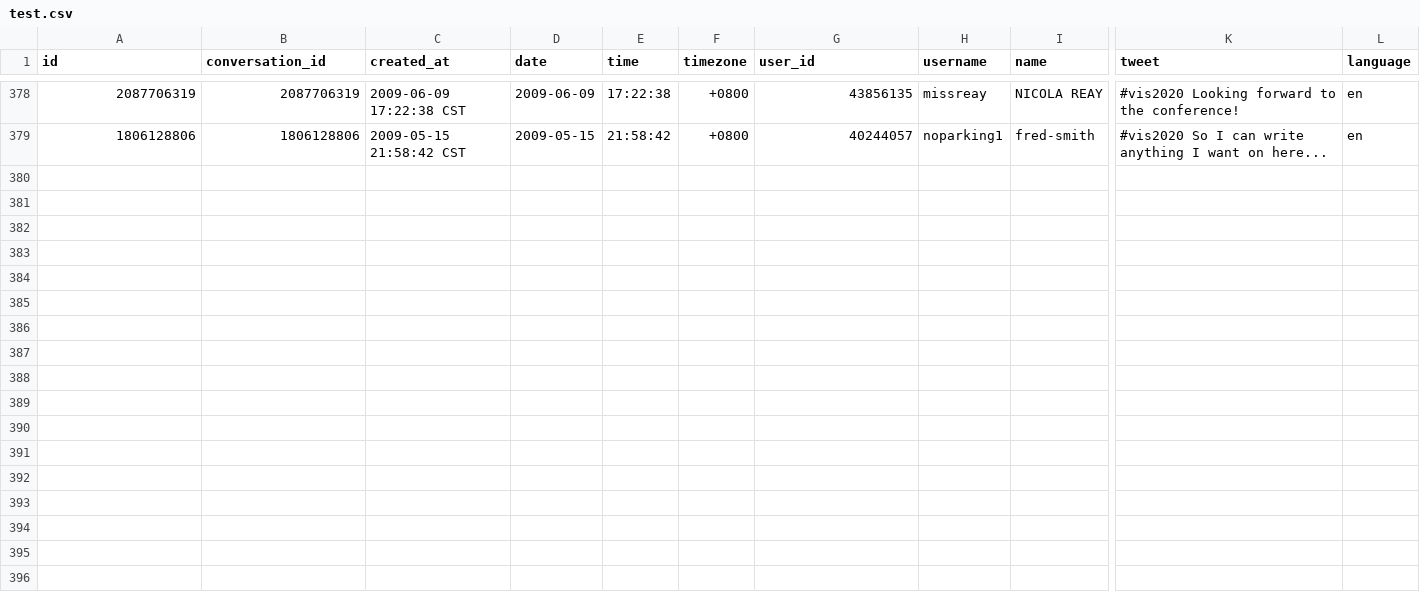
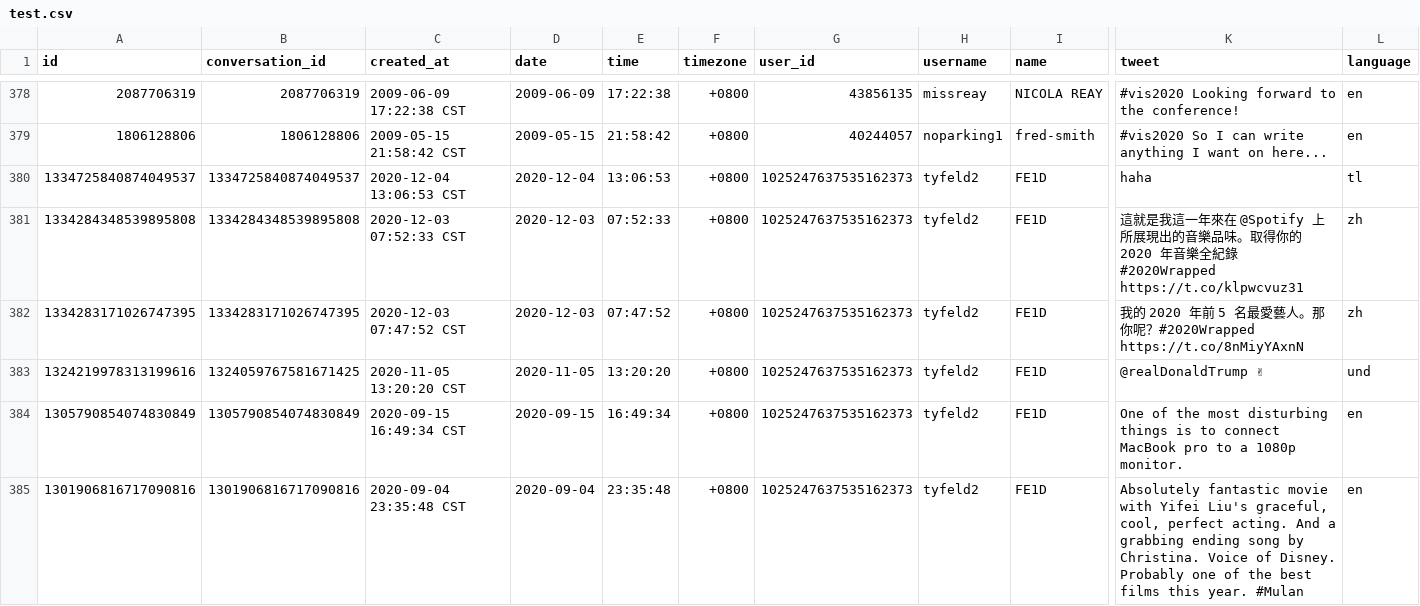
Before and after one commit to tyfeld/visclass-final-proj, a CSV file: test.csv, drawn as a sheet; only a part is shown, gaps mark what is left out; rows hold the shown columns only; the diff names each change by its address in the sheet, - before the commit and + after, or states it on an @@ line.

```diff
--- a/test.csv
+++ b/test.csv
+row 380: 1334725840874049537 | 1334725840874049537 | 2020-12-04 13:06:53 CST | 2020-12-04 | 13:06:53 | +0800 | 1025247637535162373 | tyfeld2 | FE1D | haha | tl
+row 381: 1334284348539895808 | 1334284348539895808 | 2020-12-03 07:52:33 CST | 2020-12-03 | 07:52:33 | +0800 | 1025247637535162373 | tyfeld2 | FE1D | 這就是我這一年來在 @Spotify 上所展現出的音樂品味。取得你的 2020 年音樂全紀錄 #2020Wrapped https://t.co/klpwcvuz31 | zh
+row 382: 1334283171026747395 | 1334283171026747395 | 2020-12-03 07:47:52 CST | 2020-12-03 | 07:47:52 | +0800 | 1025247637535162373 | tyfeld2 | FE1D | 我的 2020 年前 5 名最愛藝人。那你呢？#2020Wrapped https://t.co/8nMiyYAxnN | zh
+row 383: 1324219978313199616 | 1324059767581671425 | 2020-11-05 13:20:20 CST | 2020-11-05 | 13:20:20 | +0800 | 1025247637535162373 | tyfeld2 | FE1D | @realDonaldTrump ✌ | und
+row 384: 1305790854074830849 | 1305790854074830849 | 2020-09-15 16:49:34 CST | 2020-09-15 | 16:49:34 | +0800 | 1025247637535162373 | tyfeld2 | FE1D | One of the most disturbing things is to connect MacBook pro to a 1080p monitor. | en
+row 385: 1301906816717090816 | 1301906816717090816 | 2020-09-04 23:35:48 CST | 2020-09-04 | 23:35:48 | +0800 | 1025247637535162373 | tyfeld2 | FE1D | Absolutely fantastic movie with Yifei Liu's graceful, cool, perfect acting. And a grabbing ending song by Christina. Voice of Disney. Probably one of the best films this year. #Mulan | en
```
Also changed, not shown: 20 other files.
